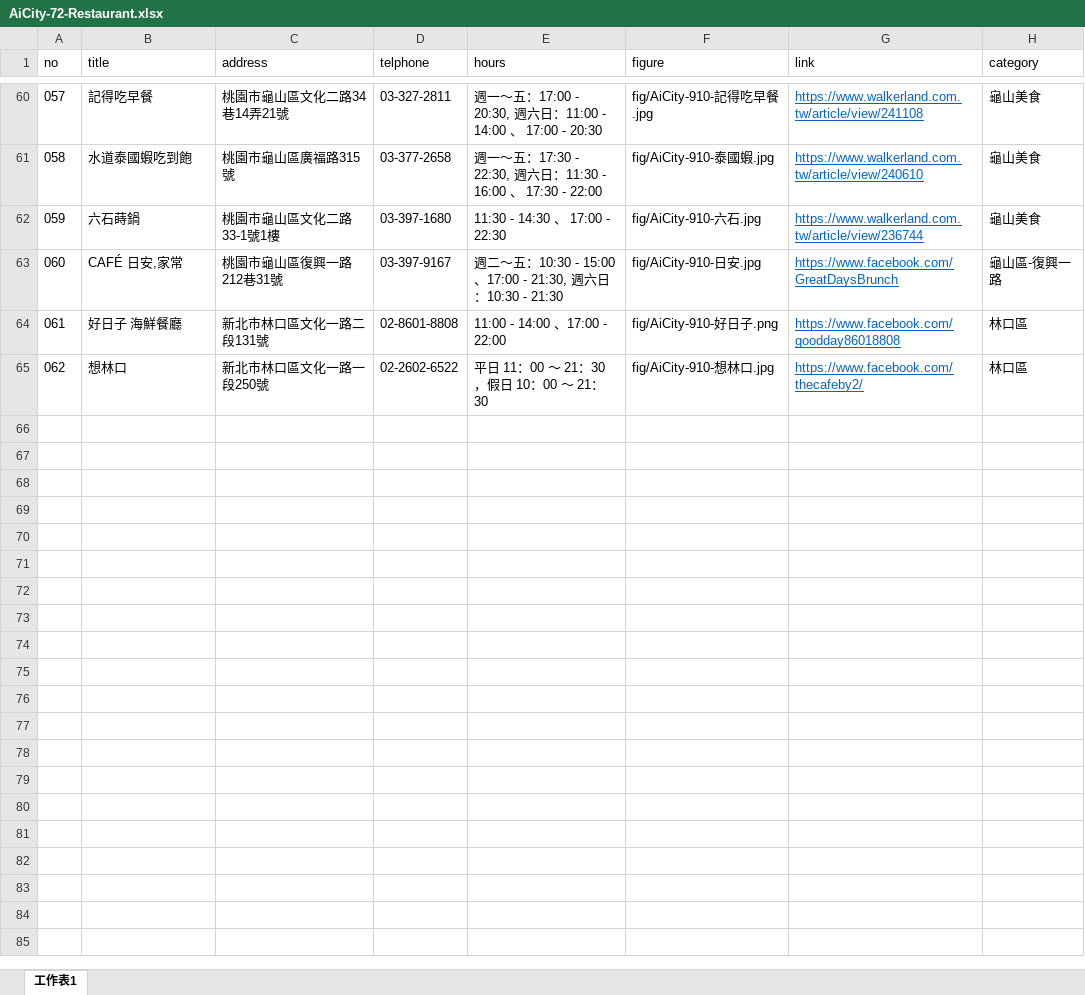
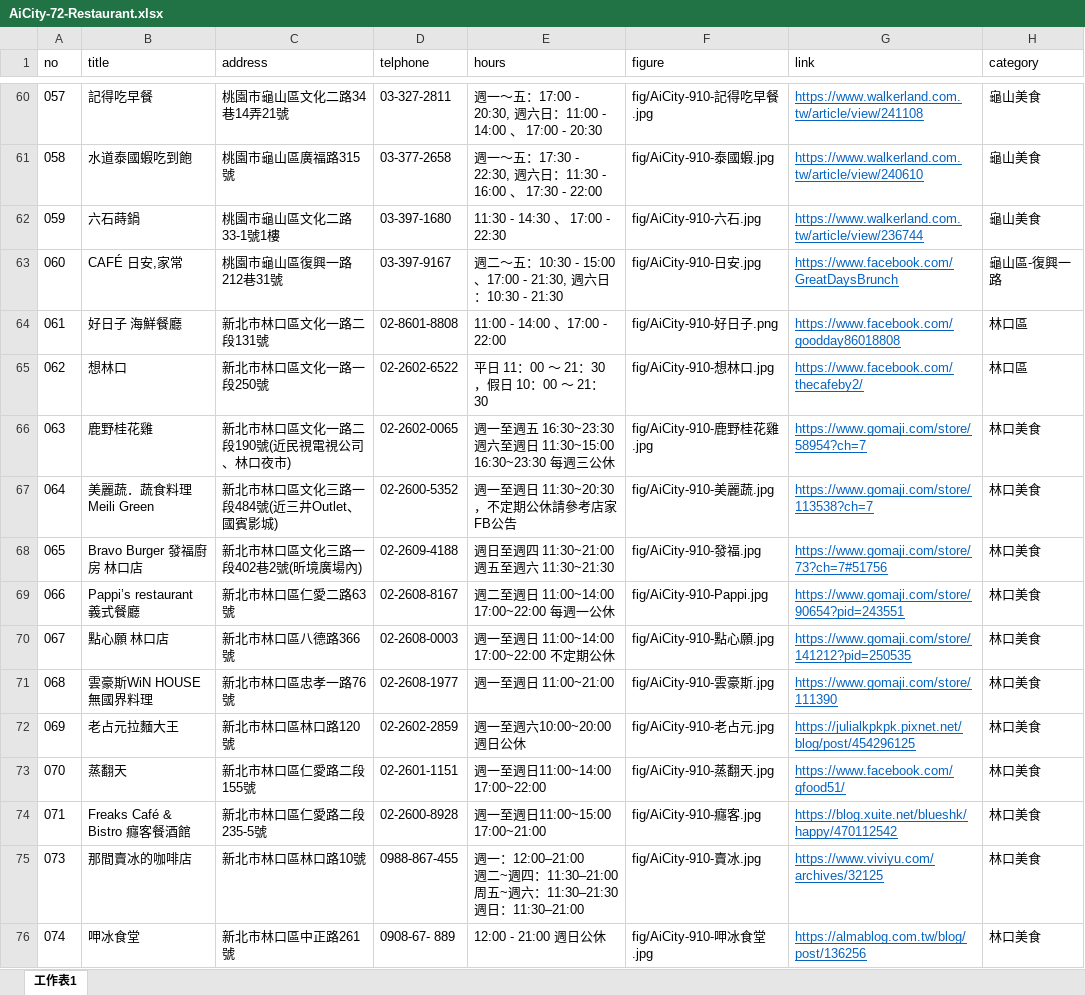
Before and after one commit to TCWang/AiCity2019, an Excel workbook: db/AiCity-72-Restaurant.xlsx, sheet 工作表1, drawn as a sheet; only a part is shown, gaps mark what is left out; values as stored, in another font and other column widths than the file's, no borders; ↵ is a line break in a cell; the diff names each change by its address in the sheet, - before the commit and + after, or states it on an @@ line.

```diff
--- a/db/AiCity-72-Restaurant.xlsx (sheet 工作表1)
+++ b/db/AiCity-72-Restaurant.xlsx (sheet 工作表1)
+row 66: 063 | 鹿野桂花雞 | 新北市林口區文化一路二段190號(近民視電視公司、林口夜市) | 02-2602-0065 | 週一至週五 16:30~23:30 週六至週日 11:30~15:00 16:30~23:30 每週三公休 | fig/AiCity-910-鹿野桂花雞.jpg | https://www.gomaji.com/store/58954?ch=7 | 林口美食
+row 67: 064 | 美麗蔬．蔬食料理Meili Green | 新北市林口區文化三路一段484號(近三井Outlet、國賓影城) | 02-2600-5352 | 週一至週日 11:30~20:30，不定期公休請參考店家FB公告 | fig/AiCity-910-美麗蔬.jpg | https://www.gomaji.com/store/113538?ch=7 | 林口美食
+row 68: 065 | Bravo Burger 發福廚房 林口店 | 新北市林口區文化三路一段402巷2號(昕境廣場內) | 02-2609-4188 | 週日至週四 11:30~21:00 週五至週六 11:30~21:30 | fig/AiCity-910-發福.jpg | https://www.gomaji.com/store/73?ch=7#51756 | 林口美食
+row 69: 066 | Pappi’s restaurant 義式餐廳 | 新北市林口區仁愛二路63號 | 02-2608-8167 | 週二至週日 11:00~14:00 17:00~22:00 每週一公休 | fig/AiCity-910-Pappi.jpg | https://www.gomaji.com/store/90654?pid=243551 | 林口美食
+row 70: 067 | 點心願 林口店 | 新北市林口區八德路366號 | 02-2608-0003 | 週一至週日 11:00~14:00 17:00~22:00 不定期公休 | fig/AiCity-910-點心願.jpg | https://www.gomaji.com/store/141212?pid=250535 | 林口美食
+row 71: 068 | 雲豪斯WiN HOUSE無國界料理 | 新北市林口區忠孝一路76號 | 02-2608-1977 | 週一至週日 11:00~21:00 | fig/AiCity-910-雲豪斯.jpg | https://www.gomaji.com/store/111390 | 林口美食
+row 72: 069 | 老占元拉麵大王 | 新北市林口區林口路120號 | 02-2602-2859 | 週一至週六10:00~20:00 週日公休 | fig/AiCity-910-老占元.jpg | https://julialkpkpk.pixnet.net/blog/post/454296125 | 林口美食
+row 73: 070 | 蒸翻天 | 新北市林口區仁愛路二段155號 | 02-2601-1151 | 週一至週日11:00~14:00 17:00~22:00 | fig/AiCity-910-蒸翻天.jpg | https://www.facebook.com/gfood51/ | 林口美食
+row 74: 071 | Freaks Café & Bistro 癮客餐酒館 | 新北市林口區仁愛路二段235-5號 | 02-2600-8928 | 週一至週日11:00~15:00 17:00~21:00 | fig/AiCity-910-癮客.jpg | https://blog.xuite.net/blueshk/happy/470112542 | 林口美食
+row 75: 073 | 那間賣冰的咖啡店 | 新北市林口區林口路10號 | 0988-867-455 | 週一：12:00–21:00 ↵ 週二~週四：11:30–21:00 ↵ 周五~週六：11:30–21:30 ↵ 週日：11:30–21:00 | fig/AiCity-910-賣冰.jpg | https://www.viviyu.com/archives/32125 | 林口美食
+row 76: 074 | 呷冰食堂 | 新北市林口區中正路261號 | 0908-67- 889 | 12:00 - 21:00 週日公休 | fig/AiCity-910-呷冰食堂.jpg | https://almablog.com.tw/blog/post/136256 | 林口美食
```
Also changed, not shown: 16 other files.
